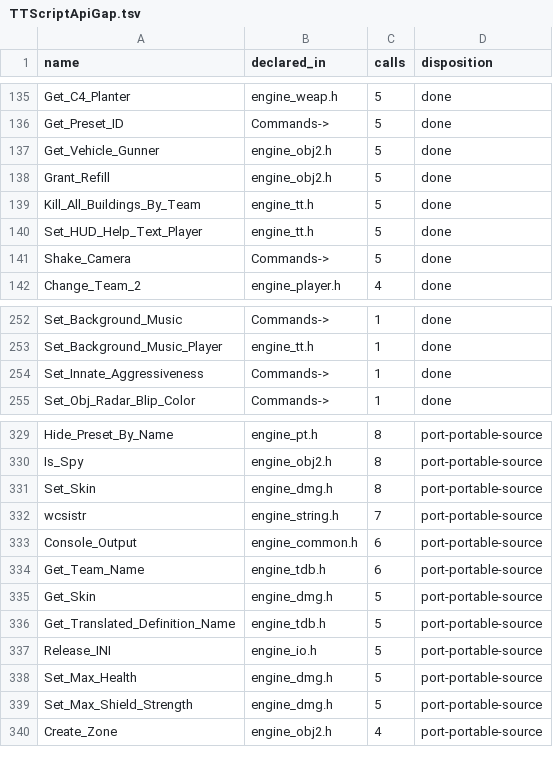
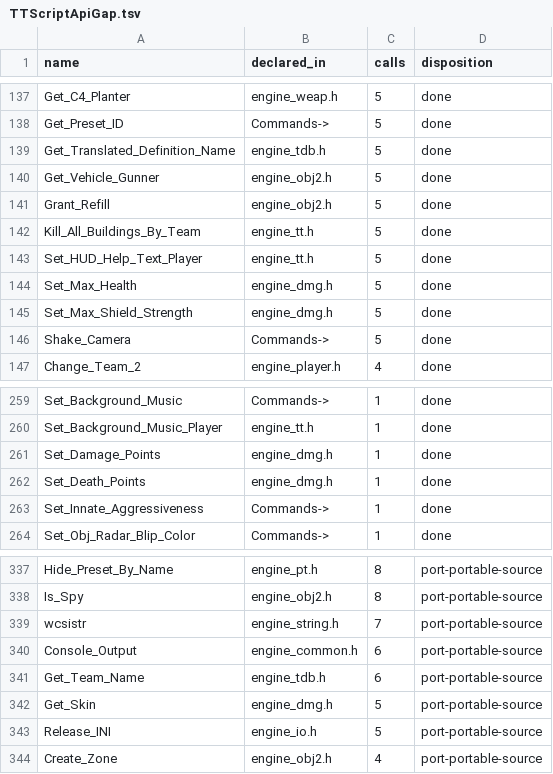
Before and after one commit to shefben/CnC_Renegade_RTS_FPS, a TSV file: docs/tt484/TTScriptApiGap.tsv, drawn as a sheet; only a part is shown, gaps mark what is left out; removed rows and columns are numbered as before the commit, all else as after; the diff covers the shown part only; the diff names each change by its address in the sheet, - before the commit and + after, or states it on an @@ line.

```diff
--- a/docs/tt484/TTScriptApiGap.tsv
+++ b/docs/tt484/TTScriptApiGap.tsv
+row 139: Get_Translated_Definition_Name | engine_tdb.h | 5 | done
+row 144: Set_Max_Health | engine_dmg.h | 5 | done
+row 145: Set_Max_Shield_Strength | engine_dmg.h | 5 | done
+row 261: Set_Damage_Points | engine_dmg.h | 1 | done
+row 262: Set_Death_Points | engine_dmg.h | 1 | done
-row 331: Set_Skin | engine_dmg.h | 8 | port-portable-source
-row 336: Get_Translated_Definition_Name | engine_tdb.h | 5 | port-portable-source
-row 338: Set_Max_Health | engine_dmg.h | 5 | port-portable-source
-row 339: Set_Max_Shield_Strength | engine_dmg.h | 5 | port-portable-source
```
Also changed, not shown: 4 added rows and 5 removed rows elsewhere in this file, 4 other files.
